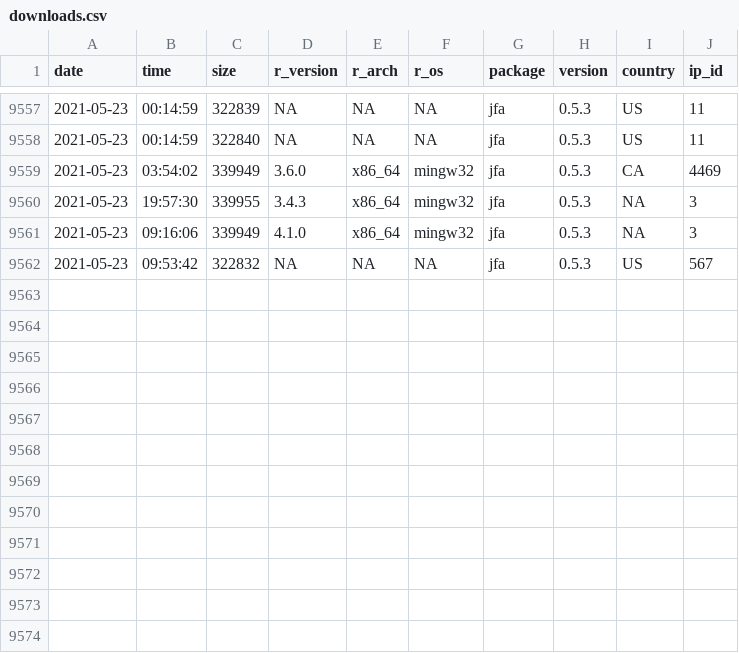
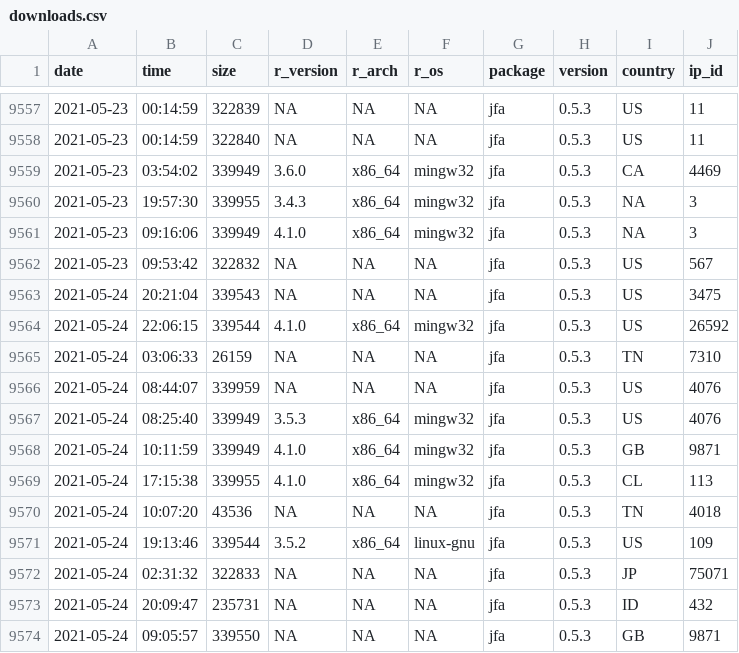
Before and after one commit to koenderks/jfa, a CSV file: reference/figures/readme/worldmap/downloads.csv, drawn as a sheet; only a part is shown, gaps mark what is left out; the diff names each change by its address in the sheet, - before the commit and + after, or states it on an @@ line.

```diff
--- a/reference/figures/readme/worldmap/downloads.csv
+++ b/reference/figures/readme/worldmap/downloads.csv
+row 9563: 2021-05-24 | 20:21:04 | 339543 | NA | NA | NA | jfa | 0.5.3 | US | 3475
+row 9564: 2021-05-24 | 22:06:15 | 339544 | 4.1.0 | x86_64 | mingw32 | jfa | 0.5.3 | US | 26592
+row 9565: 2021-05-24 | 03:06:33 | 26159 | NA | NA | NA | jfa | 0.5.3 | TN | 7310
+row 9566: 2021-05-24 | 08:44:07 | 339959 | NA | NA | NA | jfa | 0.5.3 | US | 4076
+row 9567: 2021-05-24 | 08:25:40 | 339949 | 3.5.3 | x86_64 | mingw32 | jfa | 0.5.3 | US | 4076
+row 9568: 2021-05-24 | 10:11:59 | 339949 | 4.1.0 | x86_64 | mingw32 | jfa | 0.5.3 | GB | 9871
+row 9569: 2021-05-24 | 17:15:38 | 339955 | 4.1.0 | x86_64 | mingw32 | jfa | 0.5.3 | CL | 113
+row 9570: 2021-05-24 | 10:07:20 | 43536 | NA | NA | NA | jfa | 0.5.3 | TN | 4018
+row 9571: 2021-05-24 | 19:13:46 | 339544 | 3.5.2 | x86_64 | linux-gnu | jfa | 0.5.3 | US | 109
+row 9572: 2021-05-24 | 02:31:32 | 322833 | NA | NA | NA | jfa | 0.5.3 | JP | 75071
+row 9573: 2021-05-24 | 20:09:47 | 235731 | NA | NA | NA | jfa | 0.5.3 | ID | 432
+row 9574: 2021-05-24 | 09:05:57 | 339550 | NA | NA | NA | jfa | 0.5.3 | GB | 9871
```
Also changed, not shown: 2 other files.
